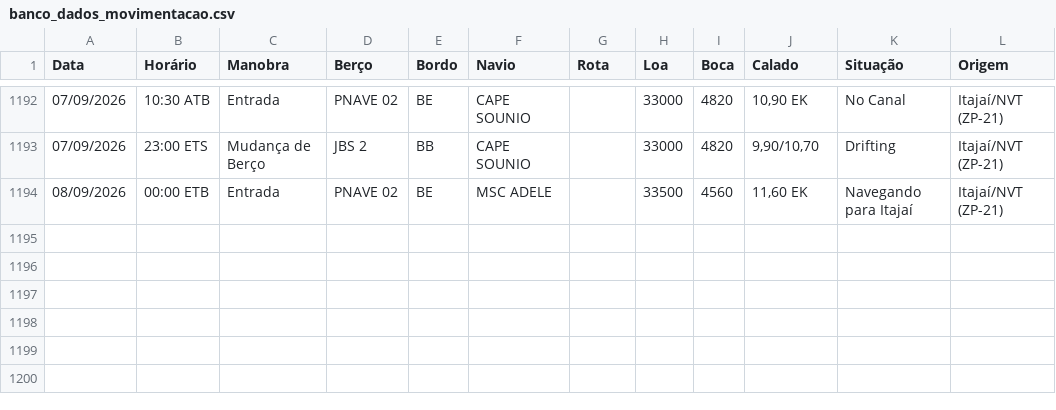
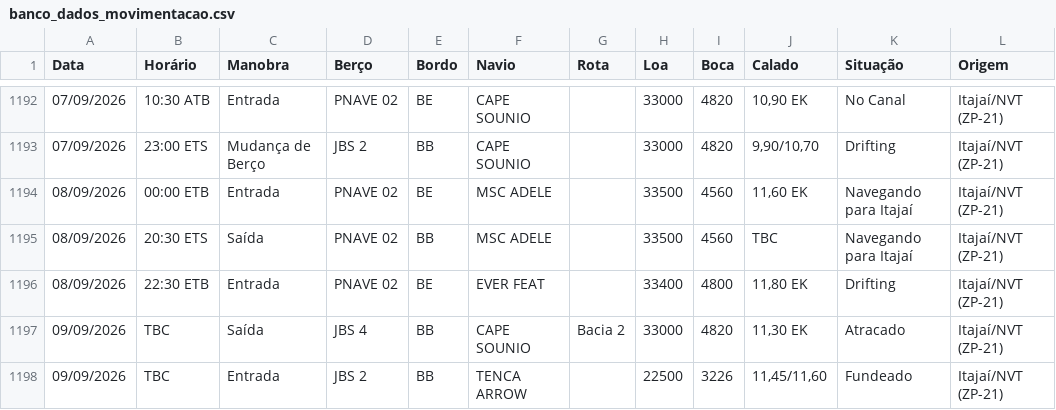
Before and after one commit to wagnerarins/monitoramento-portuario, a CSV file: banco_dados_movimentacao.csv, drawn as a sheet; only a part is shown, gaps mark what is left out.

```diff
--- a/banco_dados_movimentacao.csv
+++ b/banco_dados_movimentacao.csv
@@ -1194 +1194,5 @@
 08/09/2026,00:00 ETB,Entrada,PNAVE 02,BE,MSC ADELE,,33500,4560,"11,60 EK",Navegando para Itajaí,Itajaí/NVT (ZP-21)
+08/09/2026,20:30 ETS,Saída,PNAVE 02,BB,MSC ADELE,,33500,4560,TBC,Navegando para Itajaí,Itajaí/NVT (ZP-21)
+08/09/2026,22:30 ETB,Entrada,PNAVE 02,BE,EVER FEAT,,33400,4800,"11,80 EK",Drifting,Itajaí/NVT (ZP-21)
+09/09/2026,TBC,Saída,JBS 4,BB,CAPE SOUNIO,Bacia 2,33000,4820,"11,30 EK",Atracado,Itajaí/NVT (ZP-21)
+09/09/2026,TBC,Entrada,JBS 2,BB,TENCA ARROW,,22500,3226,"11,45/11,60",Fundeado,Itajaí/NVT (ZP-21)
```
